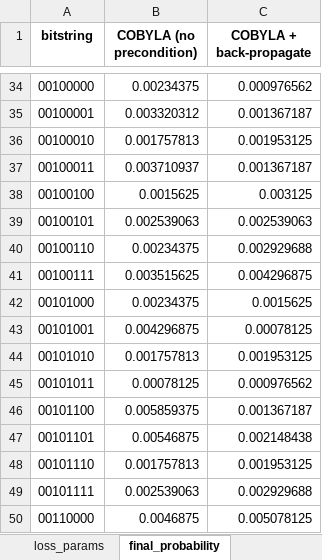
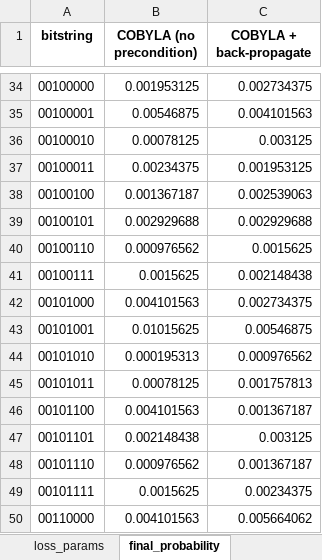
Before and after one commit to l2holV4l2u/Q-volution, an Excel workbook: output/benchmark_data_dataset_A_COBYLA_vs_back-propagate.xlsx, sheet final_probability, drawn as a sheet; only a part is shown, gaps mark what is left out; values as stored, in another font and other column widths than the file's, no borders; the diff covers the shown part only; the diff names each change by its address in the sheet, - before the commit and + after, or states it on an @@ line.

Commit message:
update 9 combinations benchmark and resource estimation

```diff
--- a/output/benchmark_data_dataset_A_COBYLA_vs_back-propagate.xlsx (sheet final_probability)
+++ b/output/benchmark_data_dataset_A_COBYLA_vs_back-propagate.xlsx (sheet final_probability)
-B34 (COBYLA (no precondition)): 0.00234375
+B34 (COBYLA (no precondition)): 0.001953125
-C34 (COBYLA + back-propagate): 0.000976562
+C34 (COBYLA + back-propagate): 0.002734375
-B35 (COBYLA (no precondition)): 0.003320312
+B35 (COBYLA (no precondition)): 0.00546875
-C35 (COBYLA + back-propagate): 0.001367187
+C35 (COBYLA + back-propagate): 0.004101563
-B36 (COBYLA (no precondition)): 0.001757813
+B36 (COBYLA (no precondition)): 0.00078125
-C36 (COBYLA + back-propagate): 0.001953125
+C36 (COBYLA + back-propagate): 0.003125
-B37 (COBYLA (no precondition)): 0.003710937
+B37 (COBYLA (no precondition)): 0.00234375
-C37 (COBYLA + back-propagate): 0.001367187
+C37 (COBYLA + back-propagate): 0.001953125
-B38 (COBYLA (no precondition)): 0.0015625
+B38 (COBYLA (no precondition)): 0.001367187
-C38 (COBYLA + back-propagate): 0.003125
+C38 (COBYLA + back-propagate): 0.002539063
-B39 (COBYLA (no precondition)): 0.002539063
+B39 (COBYLA (no precondition)): 0.002929688
-C39 (COBYLA + back-propagate): 0.002539063
+C39 (COBYLA + back-propagate): 0.002929688
-B40 (COBYLA (no precondition)): 0.00234375
+B40 (COBYLA (no precondition)): 0.000976562
-C40 (COBYLA + back-propagate): 0.002929688
+C40 (COBYLA + back-propagate): 0.0015625
-B41 (COBYLA (no precondition)): 0.003515625
+B41 (COBYLA (no precondition)): 0.0015625
-C41 (COBYLA + back-propagate): 0.004296875
+C41 (COBYLA + back-propagate): 0.002148438
-B42 (COBYLA (no precondition)): 0.00234375
+B42 (COBYLA (no precondition)): 0.004101563
-C42 (COBYLA + back-propagate): 0.0015625
+C42 (COBYLA + back-propagate): 0.002734375
-B43 (COBYLA (no precondition)): 0.004296875
+B43 (COBYLA (no precondition)): 0.01015625
-C43 (COBYLA + back-propagate): 0.00078125
+C43 (COBYLA + back-propagate): 0.00546875
-B44 (COBYLA (no precondition)): 0.001757813
+B44 (COBYLA (no precondition)): 0.000195313
-C44 (COBYLA + back-propagate): 0.001953125
+C44 (COBYLA + back-propagate): 0.000976562
-C45 (COBYLA + back-propagate): 0.000976562
+C45 (COBYLA + back-propagate): 0.001757813
-B46 (COBYLA (no precondition)): 0.005859375
+B46 (COBYLA (no precondition)): 0.004101563
-B47 (COBYLA (no precondition)): 0.00546875
+B47 (COBYLA (no precondition)): 0.002148438
-C47 (COBYLA + back-propagate): 0.002148438
+C47 (COBYLA + back-propagate): 0.003125
-B48 (COBYLA (no precondition)): 0.001757813
+B48 (COBYLA (no precondition)): 0.000976562
-C48 (COBYLA + back-propagate): 0.001953125
+C48 (COBYLA + back-propagate): 0.001367187
-B49 (COBYLA (no precondition)): 0.002539063
+B49 (COBYLA (no precondition)): 0.0015625
-C49 (COBYLA + back-propagate): 0.002929688
+C49 (COBYLA + back-propagate): 0.00234375
-B50 (COBYLA (no precondition)): 0.0046875
+B50 (COBYLA (no precondition)): 0.004101563
-C50 (COBYLA + back-propagate): 0.005078125
+C50 (COBYLA + back-propagate): 0.005664062
```
Also changed, not shown: 1 added row and 465 edited cells elsewhere in this sheet, sheet loss_params, 4 other files.
